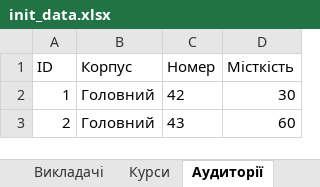
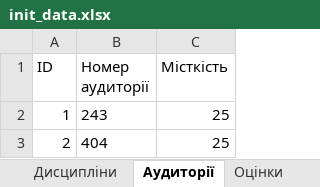
Before and after one commit to DashaBushueva06/KalicznyjRozklad, an Excel workbook: data/init_data.xlsx, sheet Аудиторії, drawn as a sheet; values as stored, in another font and other column widths than the file's, no borders; removed rows and columns are numbered as before the commit, all else as after; the diff names each change by its address in the sheet, - before the commit and + after, or states it on an @@ line.

```diff
--- a/data/init_data.xlsx (sheet Аудиторії)
+++ b/data/init_data.xlsx (sheet Аудиторії)
-sheet tab: Курси
+sheet tab: Дисципліни
-column B (Корпус), rows 2-3: Головний | Головний
-column C (Номер), rows 2-3: 42 | 43
+column B (Номер аудиторії), rows 2-3: 243 | 404
-C2 (Місткість): 30
+C2 (Місткість): 25
-C3 (Місткість): 60
+C3 (Місткість): 25
```
Also changed, not shown: sheet Студенти, sheet Розклад, sheet Викладачі, sheet Дисципліни, sheet Оцінки, 20 other files.
